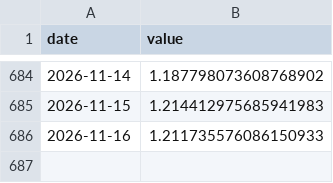
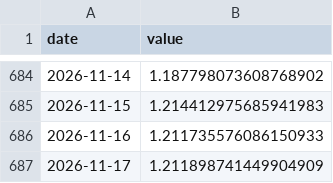
Before and after one commit to ronigooja/cryptodesk, a CSV file: data/daily/mvrv.coinmetrics.btc.csv, drawn as a sheet; only a part is shown, gaps mark what is left out.

```diff
--- a/data/daily/mvrv.coinmetrics.btc.csv
+++ b/data/daily/mvrv.coinmetrics.btc.csv
@@ -686 +686,2 @@ date,value
 2026-11-16,1.211735576086150933
+2026-11-17,1.211898741449904909
```
Also changed, not shown: data/daily/mvrv.coinmetrics.eth.csv, data/daily/price_close.binance.btc.csv, 8 other files.
